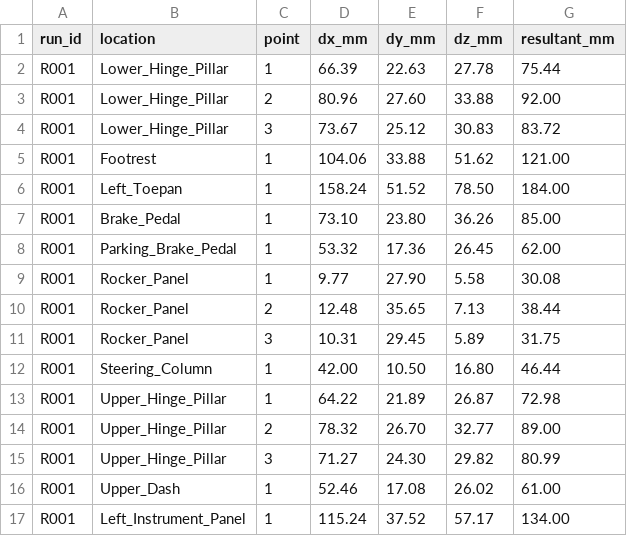
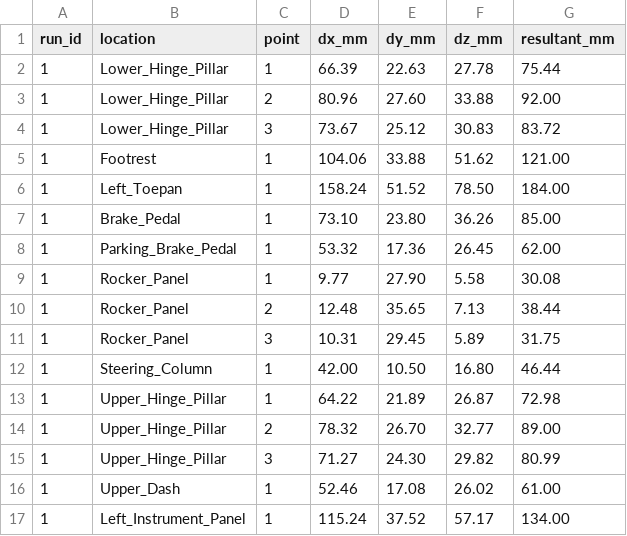
Before and after one commit to stilljuun/prac, a CSV file: samples/R001_baseline.csv, drawn as a sheet.

```diff
--- a/samples/R001_baseline.csv
+++ b/samples/R001_baseline.csv
@@ -1,17 +1,17 @@
 run_id,location,point,dx_mm,dy_mm,dz_mm,resultant_mm
-R001,Lower_Hinge_Pillar,1,66.39,22.63,27.78,75.44
-R001,Lower_Hinge_Pillar,2,80.96,27.60,33.88,92.00
-R001,Lower_Hinge_Pillar,3,73.67,25.12,30.83,83.72
-R001,Footrest,1,104.06,33.88,51.62,121.00
-R001,Left_Toepan,1,158.24,51.52,78.50,184.00
-R001,Brake_Pedal,1,73.10,23.80,36.26,85.00
-R001,Parking_Brake_Pedal,1,53.32,17.36,26.45,62.00
-R001,Rocker_Panel,1,9.77,27.90,5.58,30.08
-R001,Rocker_Panel,2,12.48,35.65,7.13,38.44
-R001,Rocker_Panel,3,10.31,29.45,5.89,31.75
-R001,Steering_Column,1,42.00,10.50,16.80,46.44
-R001,Upper_Hinge_Pillar,1,64.22,21.89,26.87,72.98
-R001,Upper_Hinge_Pillar,2,78.32,26.70,32.77,89.00
-R001,Upper_Hinge_Pillar,3,71.27,24.30,29.82,80.99
-R001,Upper_Dash,1,52.46,17.08,26.02,61.00
-R001,Left_Instrument_Panel,1,115.24,37.52,57.17,134.00
+1,Lower_Hinge_Pillar,1,66.39,22.63,27.78,75.44
+1,Lower_Hinge_Pillar,2,80.96,27.60,33.88,92.00
+1,Lower_Hinge_Pillar,3,73.67,25.12,30.83,83.72
+1,Footrest,1,104.06,33.88,51.62,121.00
+1,Left_Toepan,1,158.24,51.52,78.50,184.00
+1,Brake_Pedal,1,73.10,23.80,36.26,85.00
+1,Parking_Brake_Pedal,1,53.32,17.36,26.45,62.00
+1,Rocker_Panel,1,9.77,27.90,5.58,30.08
+1,Rocker_Panel,2,12.48,35.65,7.13,38.44
+1,Rocker_Panel,3,10.31,29.45,5.89,31.75
+1,Steering_Column,1,42.00,10.50,16.80,46.44
+1,Upper_Hinge_Pillar,1,64.22,21.89,26.87,72.98
+1,Upper_Hinge_Pillar,2,78.32,26.70,32.77,89.00
+1,Upper_Hinge_Pillar,3,71.27,24.30,29.82,80.99
+1,Upper_Dash,1,52.46,17.08,26.02,61.00
+1,Left_Instrument_Panel,1,115.24,37.52,57.17,134.00
```
Also changed, not shown: samples/R002_A-pillar_reinforced.csv, samples/R003_toepan_thickness_up.csv, 1 other file.
